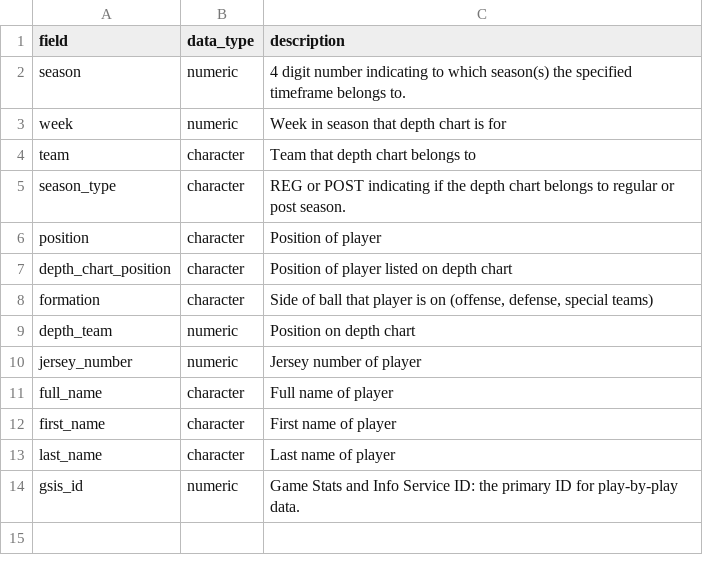
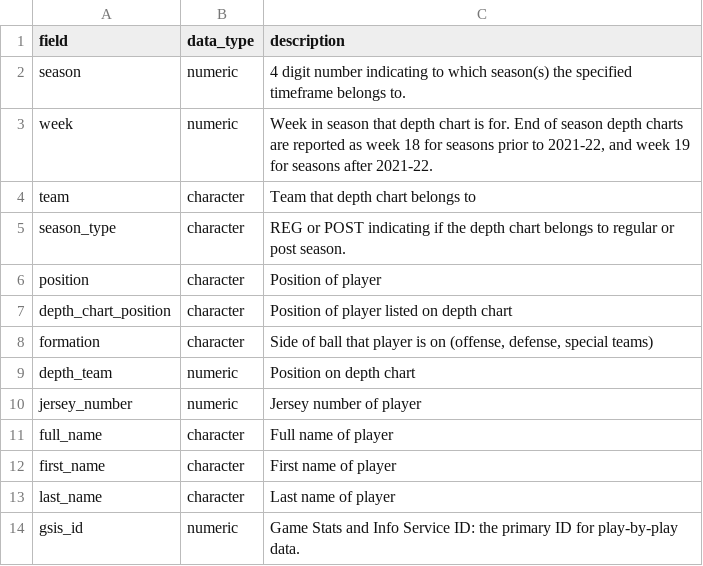
Before and after one commit to nflverse/nflreadr, a CSV file: data-raw/dictionary_depth_charts.csv, drawn as a sheet.

Commit message:
updated data dictionary to reflect end of season DCs #78

```diff
--- a/data-raw/dictionary_depth_charts.csv
+++ b/data-raw/dictionary_depth_charts.csv
@@ -2,3 +2,3 @@ field,data_type,description
 season,numeric,4 digit number indicating to which season(s) the specified timeframe belongs to.
-week,numeric,Week in season that depth chart is for
+week,numeric,"Week in season that depth chart is for. End of season depth charts are reported as week 18 for seasons prior to 2021-22, and week 19 for seasons after 2021-22."
 team,character,Team that depth chart belongs to
```
Also changed, not shown: 15 other files.
